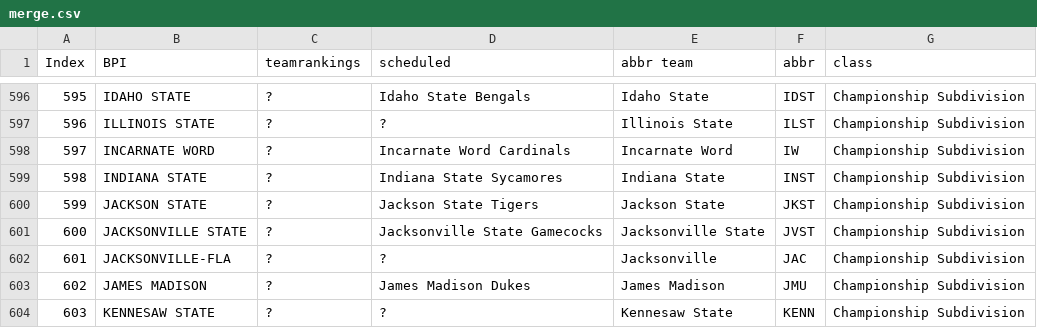
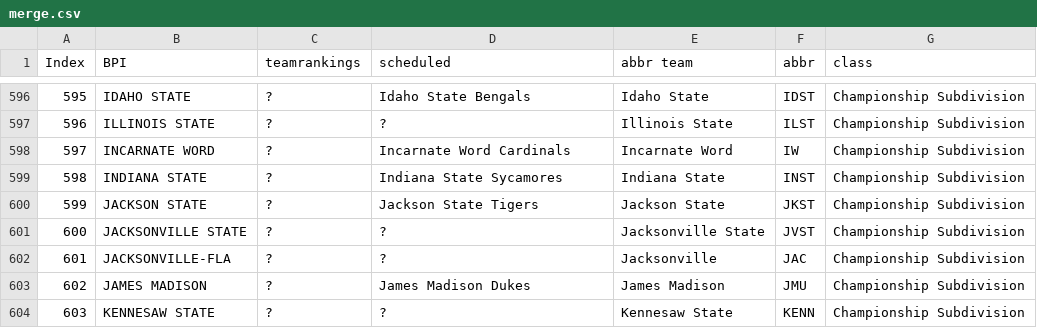
Before and after one commit to meprogrammerguy/pyBlitz, a CSV file: defaults/merge.csv, drawn as a sheet; only a part is shown, gaps mark what is left out; the diff covers the shown part only.

```diff
--- a/defaults/merge.csv
+++ b/defaults/merge.csv
@@ -600,3 +600,3 @@ Index,BPI,teamrankings,scheduled,abbr team,abbr,class
 599,JACKSON STATE,?,Jackson State Tigers,Jackson State,JKST,Championship Subdivision
-600,JACKSONVILLE STATE,?,Jacksonville State Gamecocks,Jacksonville State,JVST,Championship Subdivision
+600,JACKSONVILLE STATE,?,?,Jacksonville State,JVST,Championship Subdivision
 601,JACKSONVILLE-FLA,?,?,Jacksonville,JAC,Championship Subdivision
```
Also changed, not shown: 34 edited cells elsewhere in this file, 4 other files.
